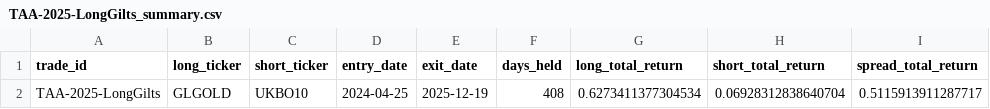
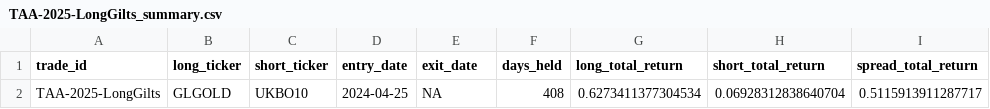
Before and after one commit to bbcon/TheNewMacroWorldFund, a CSV file: data/outputs/performance/trades/TAA-2025-LongGilts_summary.csv, drawn as a sheet; only a part is shown; the diff names each change by its address in the sheet, - before the commit and + after, or states it on an @@ line.

```diff
--- a/data/outputs/performance/trades/TAA-2025-LongGilts_summary.csv
+++ b/data/outputs/performance/trades/TAA-2025-LongGilts_summary.csv
-E2 (exit_date): 2025-12-19
+E2 (exit_date): NA
```
Also changed, not shown: data/outputs/performance/trades/TAA-2025-LiberationDay_LongUS_daily.csv, data/outputs/performance/trades/TAA-2025-LiberationDay_LongUS_summary.csv, 10 other files.
